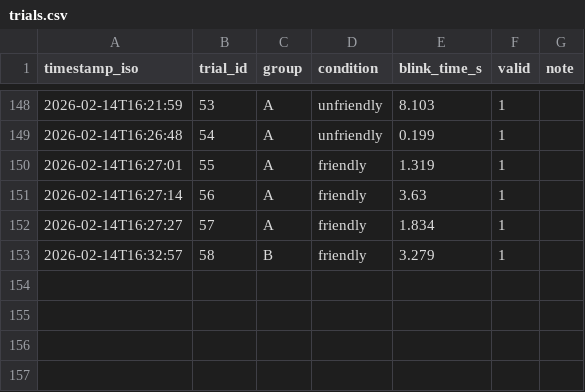
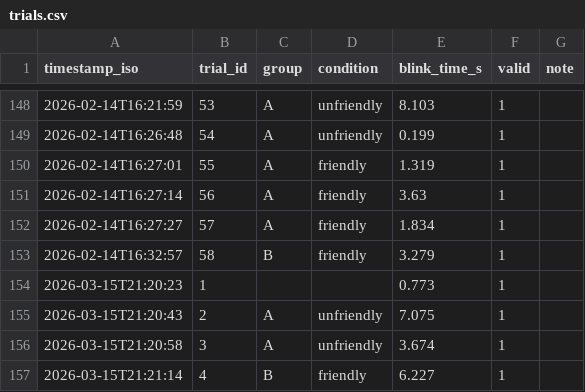
Before and after one commit to Inselhopper/intimidation-game, a CSV file: trials.csv, drawn as a sheet; only a part is shown, gaps mark what is left out.

Commit message:
Randomize condition before game start
Group and condition are now determined when entering the ATTRACT state
instead of on start button press so the eye pair is already visible to
the visitor before the game begins.

```diff
--- a/trials.csv
+++ b/trials.csv
@@ -153 +153,5 @@ timestamp_iso,trial_id,group,condition,blink_time_s,valid,note
 2026-02-14T16:32:57,58,B,friendly,3.279,1,
+2026-03-15T21:20:23,1,,,0.773,1,
+2026-03-15T21:20:43,2,A,unfriendly,7.075,1,
+2026-03-15T21:20:58,3,A,unfriendly,3.674,1,
+2026-03-15T21:21:14,4,B,friendly,6.227,1,
```
Also changed, not shown: 3 other files.
